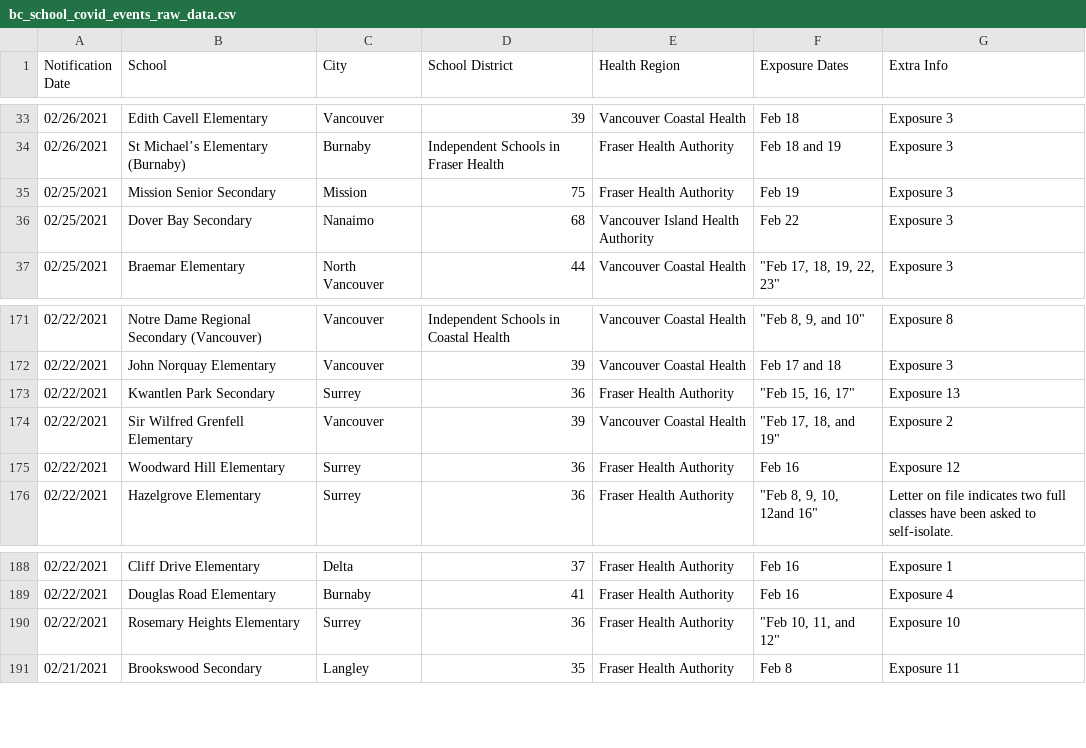
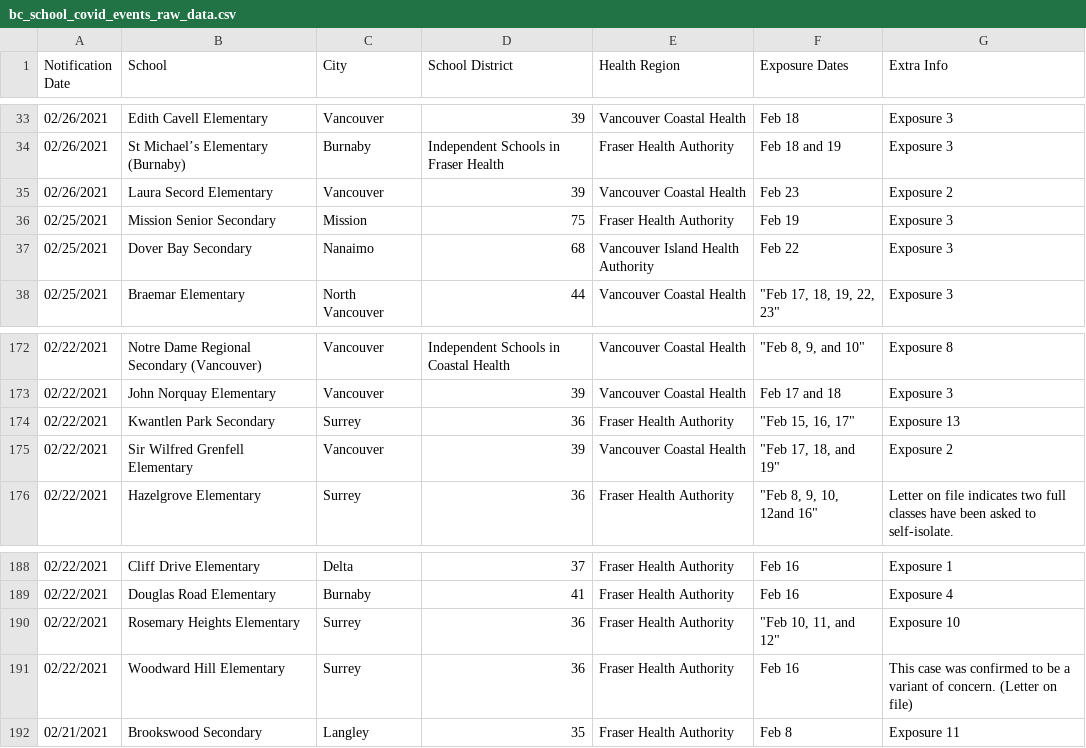
Before and after one commit to spod/bcschoolscoviddata, a CSV file: data/bc_school_covid_events_raw_data.csv, drawn as a sheet; only a part is shown, gaps mark what is left out.

```diff
--- a/data/bc_school_covid_events_raw_data.csv
+++ b/data/bc_school_covid_events_raw_data.csv
@@ -34,2 +34,3 @@ Notification Date,School,City,School District,Health Region,Exposure Dates,Extra
 02/26/2021,St Michael’s Elementary (Burnaby),Burnaby,Independent Schools in Fraser Health,Fraser Health Authority,Feb 18 and 19,Exposure 3
+02/26/2021,Laura Secord Elementary,Vancouver,39,Vancouver Coastal Health,Feb 23,Exposure 2
 02/25/2021,Mission Senior Secondary,Mission,75,Fraser Health Authority,Feb 19,Exposure 3
@@ -174,3 +175,2 @@ Notification Date,School,City,School District,Health Region,Exposure Dates,Extra
 02/22/2021,Sir Wilfred Grenfell Elementary,Vancouver,39,Vancouver Coastal Health,"""Feb 17, 18, and 19""",Exposure 2
-02/22/2021,Woodward Hill Elementary,Surrey,36,Fraser Health Authority,Feb 16,Exposure 12
 02/22/2021,Hazelgrove Elementary,Surrey,36,Fraser Health Authority,"""Feb 8, 9, 10, 12and 16""",Letter on file indicates two full classes have been asked to self-isolate.
@@ -190,2 +190,3 @@ Notification Date,School,City,School District,Health Region,Exposure Dates,Extra
 02/22/2021,Rosemary Heights Elementary,Surrey,36,Fraser Health Authority,"""Feb 10, 11, and 12""",Exposure 10
+02/22/2021,Woodward Hill Elementary,Surrey,36,Fraser Health Authority,Feb 16,This case was confirmed to be a variant of concern. (Letter on file)
 02/21/2021,Brookswood Secondary,Langley,35,Fraser Health Authority,Feb 8,Exposure 11
```
Also changed, not shown: data/leaderboard.csv, data/raw_data.csv.
